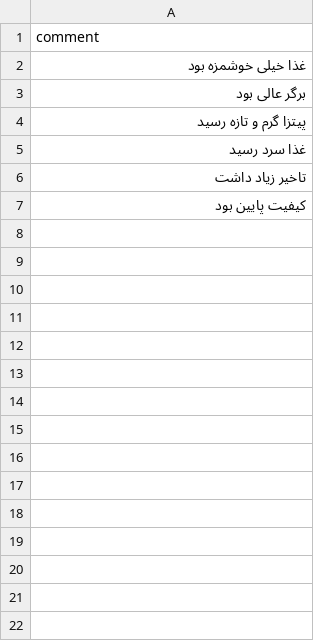
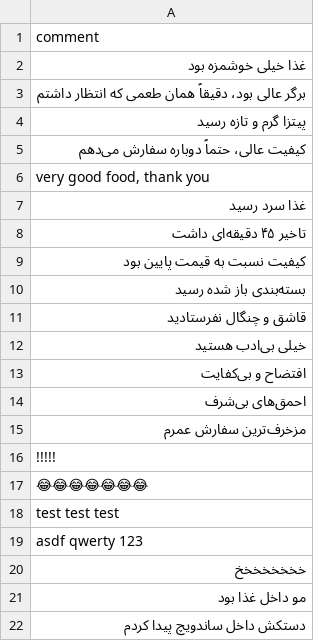
Before and after one commit to mahrokhebrahimi69/test1, a CSV file: data/dataset.csv, drawn as a sheet; only a part is shown; the diff covers the shown part only.

```diff
--- a/data/dataset.csv
+++ b/data/dataset.csv
@@ -2,6 +2,21 @@ comment
 "غذا خیلی خوشمزه بود"
-"برگر عالی بود"
+"برگر عالی بود، دقیقاً همان طعمی که انتظار داشتم"
 "پیتزا گرم و تازه رسید"
+"کیفیت عالی، حتماً دوباره سفارش می‌دهم"
+"very good food, thank you"
 "غذا سرد رسید"
-"تاخیر زیاد داشت"
-"کیفیت پایین بود"
+"تاخیر ۴۵ دقیقه‌ای داشت"
+"کیفیت نسبت به قیمت پایین بود"
+"بسته‌بندی باز شده رسید"
+"قاشق و چنگال نفرستادید"
+"خیلی بی‌ادب هستید"
+"افتضاح و بی‌کفایت"
+"احمق‌های بی‌شرف"
+"مزخرف‌ترین سفارش عمرم"
+"!!!!!"
+"😂😂😂😂😂😂😂"
+"test test test"
+"asdf qwerty 123"
+"خخخخخخخخ"
+"مو داخل غذا بود"
+"دستکش داخل ساندویچ پیدا کردم"
```
Also changed, not shown: 16 added rows elsewhere in this file, 4 other files.
